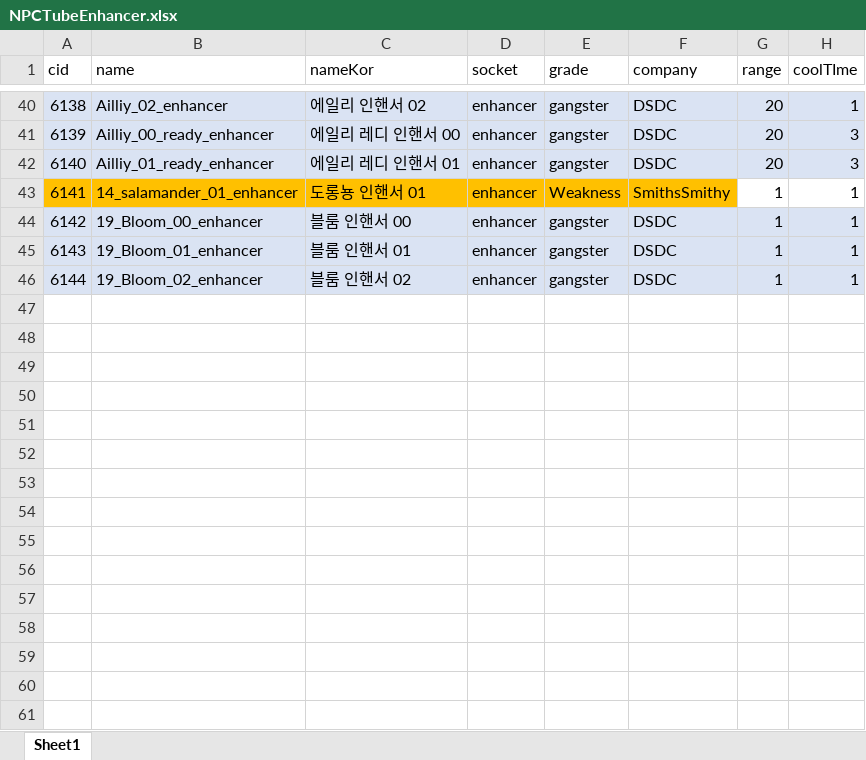
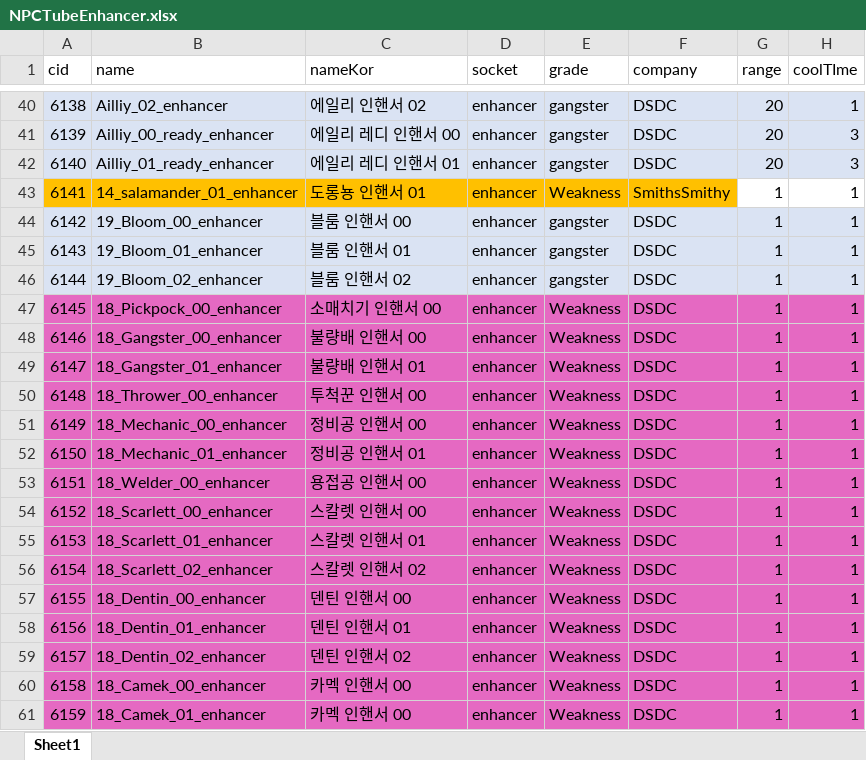
Before and after one commit to WolfPack-1/2D-Side-View-Roguelike, an Excel workbook: DesignDocs/VariableData/NPCTubeEnhancer.xlsx, sheet Sheet1, drawn as a sheet; only a part is shown, gaps mark what is left out; values as stored, in another font and other column widths than the file's, no borders; the diff names each change by its address in the sheet, - before the commit and + after, or states it on an @@ line.

```diff
--- a/DesignDocs/VariableData/NPCTubeEnhancer.xlsx (sheet Sheet1)
+++ b/DesignDocs/VariableData/NPCTubeEnhancer.xlsx (sheet Sheet1)
+row 47: 6145 | 18_Pickpock_00_enhancer | 소매치기 인핸서 00 | enhancer | Weakness | DSDC | 1 | 1
+row 48: 6146 | 18_Gangster_00_enhancer | 불량배 인핸서 00 | enhancer | Weakness | DSDC | 1 | 1
+row 49: 6147 | 18_Gangster_01_enhancer | 불량배 인핸서 01 | enhancer | Weakness | DSDC | 1 | 1
+row 50: 6148 | 18_Thrower_00_enhancer | 투척꾼 인핸서 00 | enhancer | Weakness | DSDC | 1 | 1
+row 51: 6149 | 18_Mechanic_00_enhancer | 정비공 인핸서 00 | enhancer | Weakness | DSDC | 1 | 1
+row 52: 6150 | 18_Mechanic_01_enhancer | 정비공 인핸서 01 | enhancer | Weakness | DSDC | 1 | 1
+row 53: 6151 | 18_Welder_00_enhancer | 용접공 인핸서 00 | enhancer | Weakness | DSDC | 1 | 1
+row 54: 6152 | 18_Scarlett_00_enhancer | 스칼렛 인핸서 00 | enhancer | Weakness | DSDC | 1 | 1
+row 55: 6153 | 18_Scarlett_01_enhancer | 스칼렛 인핸서 01 | enhancer | Weakness | DSDC | 1 | 1
+row 56: 6154 | 18_Scarlett_02_enhancer | 스칼렛 인핸서 02 | enhancer | Weakness | DSDC | 1 | 1
+row 57: 6155 | 18_Dentin_00_enhancer | 덴틴 인핸서 00 | enhancer | Weakness | DSDC | 1 | 1
+row 58: 6156 | 18_Dentin_01_enhancer | 덴틴 인핸서 01 | enhancer | Weakness | DSDC | 1 | 1
+row 59: 6157 | 18_Dentin_02_enhancer | 덴틴 인핸서 02 | enhancer | Weakness | DSDC | 1 | 1
+row 60: 6158 | 18_Camek_00_enhancer | 카멕 인핸서 00 | enhancer | Weakness | DSDC | 1 | 1
+row 61: 6159 | 18_Camek_01_enhancer | 카멕 인핸서 00 | enhancer | Weakness | DSDC | 1 | 1
```
Also changed, not shown: DesignDocs/VariableData/NPCTubeStyle.xlsx, DesignDocs/VariableData/Npc.xlsx, 46 other files.
